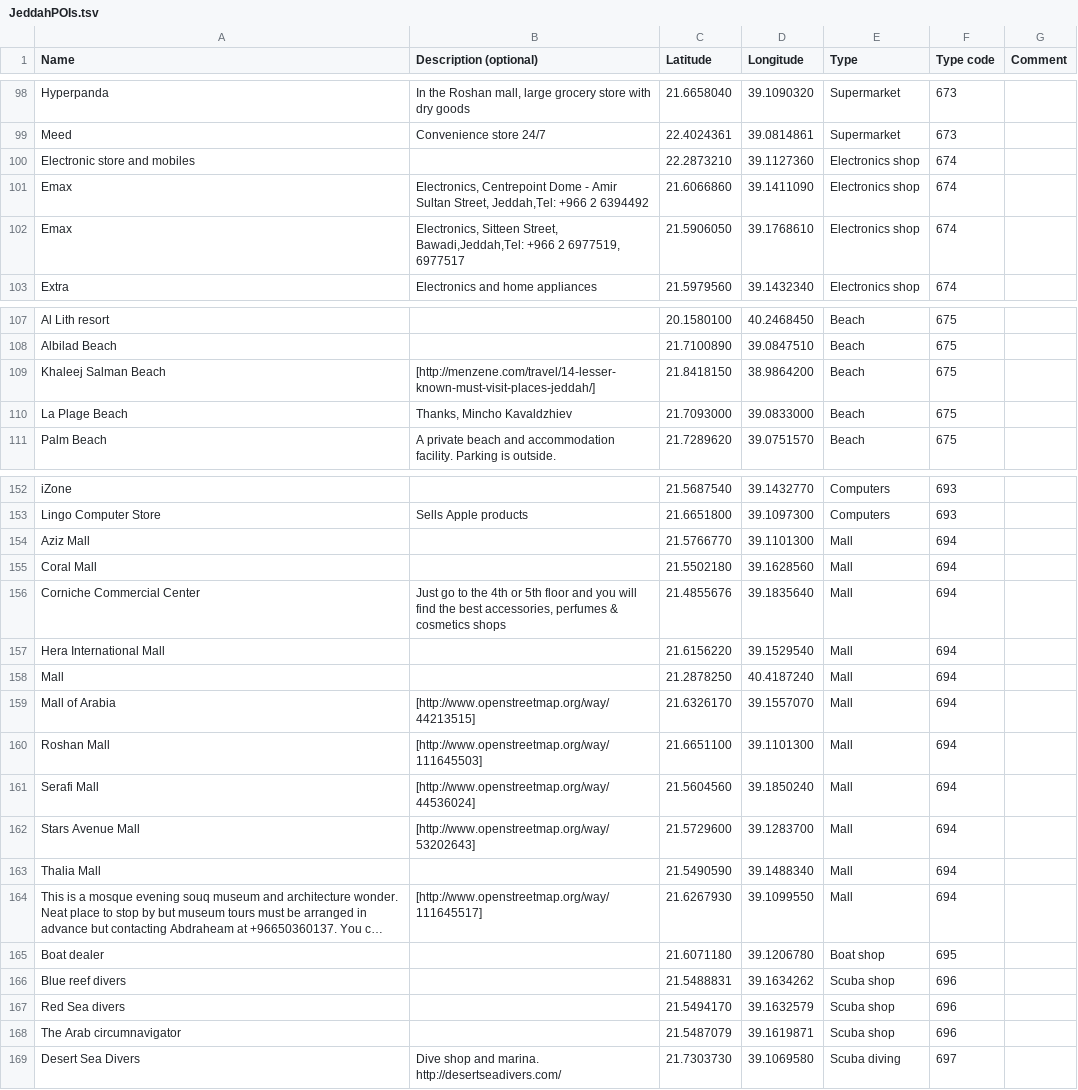
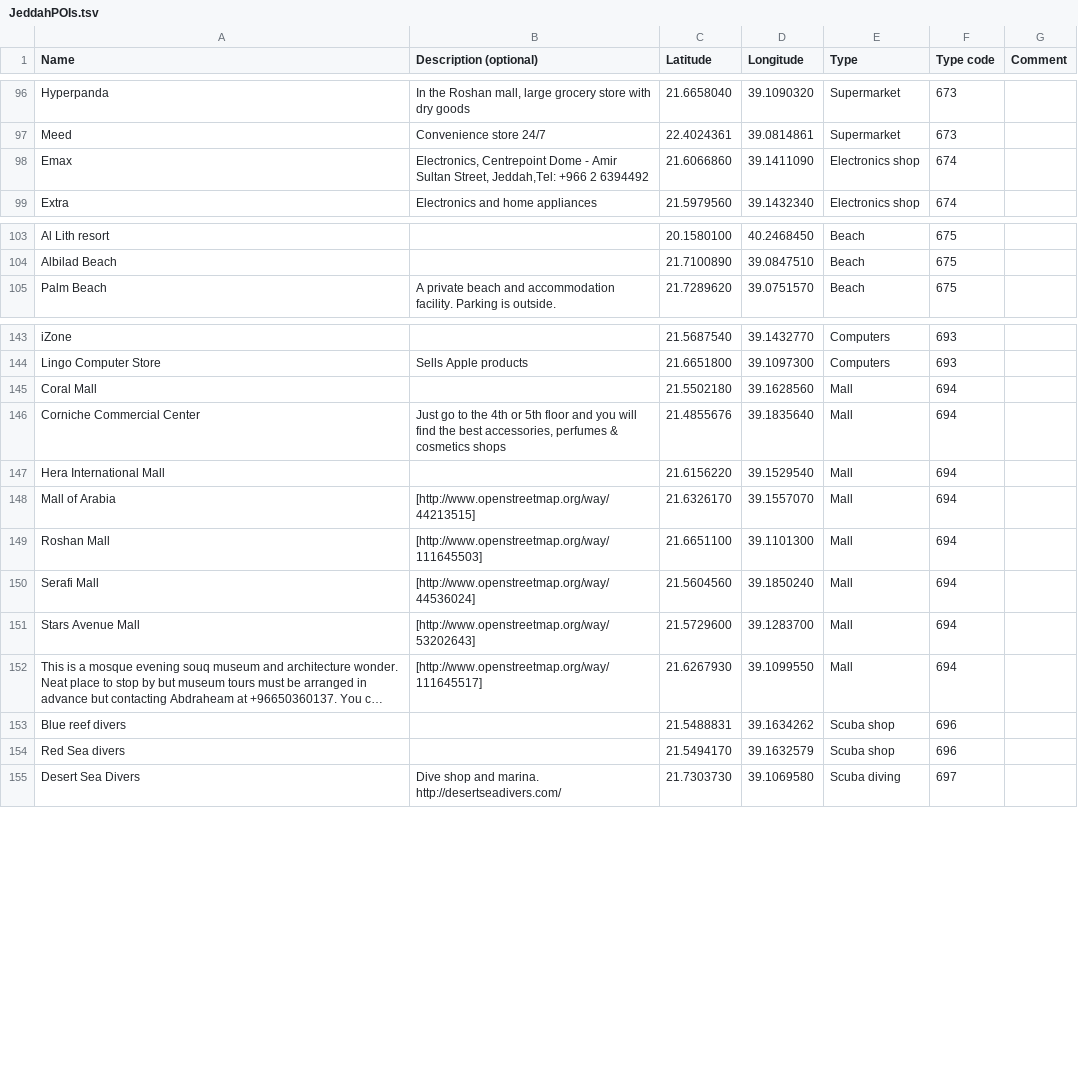
Before and after one commit to Virtakuono/.kml-repository, a TSV file: JeddahPOIs.tsv, drawn as a sheet; only a part is shown, gaps mark what is left out; long unchanged cells end in …; the diff covers the shown part only; the diff names each change by its address in the sheet, - before the commit and + after, or states it on an @@ line.

Commit message:
Some weird edit with text hackbusch had emerged on the spreadsheet

```diff
--- a/JeddahPOIs.tsv
+++ b/JeddahPOIs.tsv
-row 100: Electronic store and mobiles |  | 22.2873210 | 39.1127360 | Electronics shop | 674
-row 102: Emax | Electronics, Sitteen Street, Bawadi,Jeddah,Tel: +966 2 6977519, 6977517 | 21.5906050 | 39.1768610 | Electronics shop | 674
-row 109: Khaleej Salman Beach | [http://menzene.com/travel/14-lesser-known-must-visit-places-jeddah/] | 21.8418150 | 38.9864200 | Beach | 675
-row 110: La Plage Beach | Thanks, Mincho Kavaldzhiev | 21.7093000 | 39.0833000 | Beach | 675
-row 154: Aziz Mall |  | 21.5766770 | 39.1101300 | Mall | 694
-row 158: Mall |  | 21.2878250 | 40.4187240 | Mall | 694
-row 163: Thalia Mall |  | 21.5490590 | 39.1488340 | Mall | 694
-row 165: Boat dealer |  | 21.6071180 | 39.1206780 | Boat shop | 695
-row 168: The Arab circumnavigator |  | 21.5487079 | 39.1619871 | Scuba shop | 696
```
Also changed, not shown: 9 removed rows elsewhere in this file, JeddahPOIs_styles.tsv, 11 other files.
